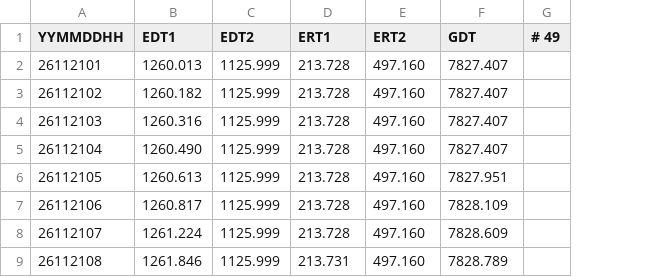
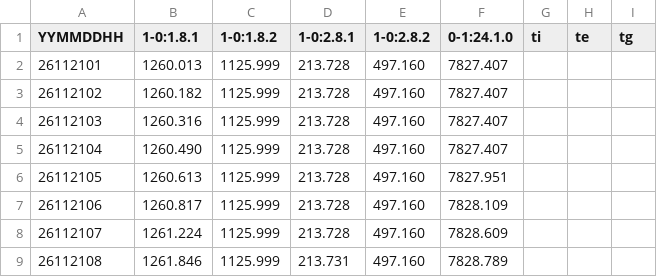
Before and after one commit to mrWheel/lastDSMRlogger, a CSV file: storageImage/RINGhours.csv, drawn as a sheet; only a part is shown; removed rows and columns are numbered as before the commit, all else as after; the diff names each change by its address in the sheet, - before the commit and + after, or states it on an @@ line.

```diff
--- a/storageImage/RINGhours.csv
+++ b/storageImage/RINGhours.csv
-column G (# 49), empty
+column G (ti), empty
+column H (te), empty
+column I (tg), empty
-B1: EDT1
+B1: 1-0:1.8.1
-C1: EDT2
+C1: 1-0:1.8.2
-D1: ERT1
+D1: 1-0:2.8.1
-E1: ERT2
+E1: 1-0:2.8.2
-F1: GDT
+F1: 0-1:24.1.0
```
Also changed, not shown: assets/RINGdays.csv, assets/RINGhours.csv, 5 other files.
